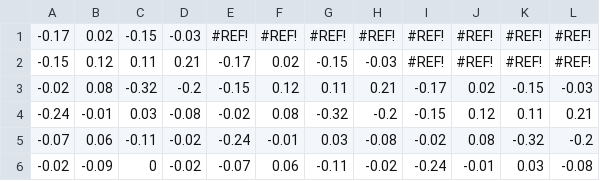
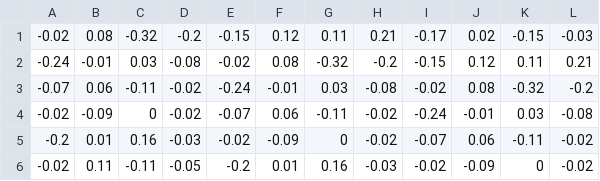
Before and after one commit to Buchunwang/UK-CLI, a CSV file: Kalman filter/kndata.csv, drawn as a sheet; only a part is shown; the shorter side is filled out with more unchanged rows; the diff names each change by its address in the sheet, - before the commit and + after, or states it on an @@ line.

Commit message:
Update kndata.csv

```diff
--- a/Kalman filter/kndata.csv
+++ b/Kalman filter/kndata.csv
-row 1: -0.17 | 0.02 | -0.15 | -0.03 | #REF! | #REF! | #REF! | #REF! | #REF! | #REF! | #REF! | #REF!
-row 2: -0.15 | 0.12 | 0.11 | 0.21 | -0.17 | 0.02 | -0.15 | -0.03 | #REF! | #REF! | #REF! | #REF!
```
